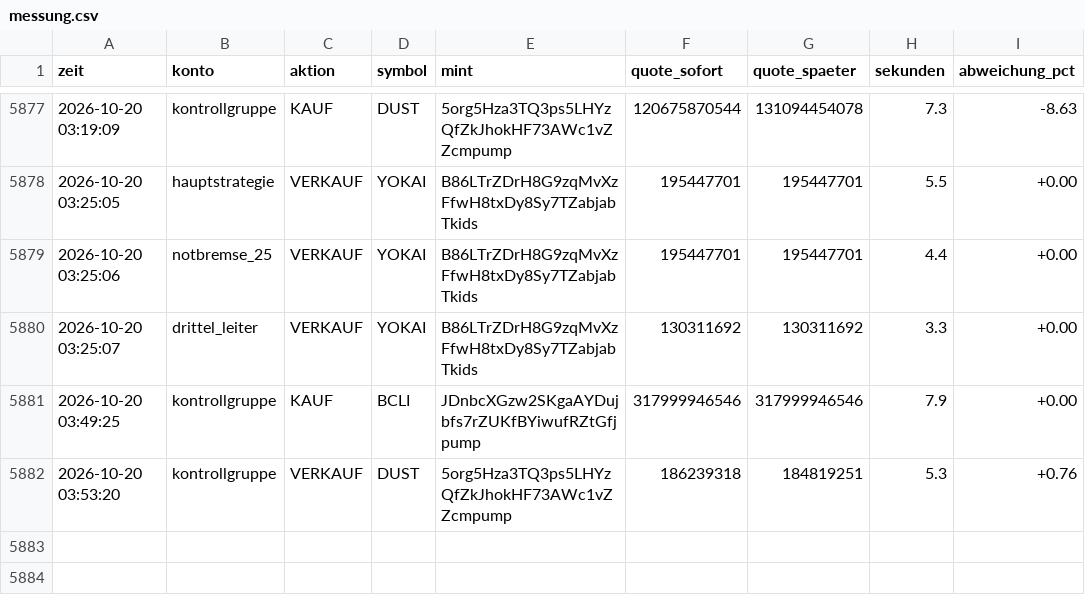
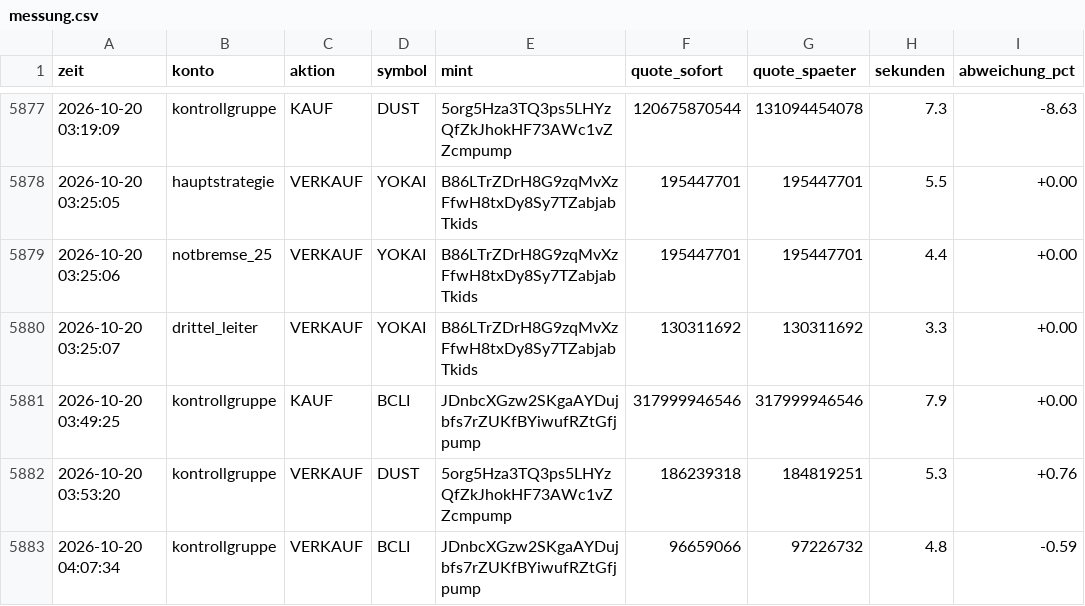
Before and after one commit to Jubosaurus/solana-meme-paperbot, a CSV file: messung.csv, drawn as a sheet; only a part is shown, gaps mark what is left out; the diff names each change by its address in the sheet, - before the commit and + after, or states it on an @@ line.

```diff
--- a/messung.csv
+++ b/messung.csv
+row 5883: 2026-10-20 04:07:34 | kontrollgruppe | VERKAUF | BCLI | JDnbcXGzw2SKgaAYDujbfs7rZUKfBYiwufRZtGfjpump | 96659066 | 97226732 | 4.8 | -0.59
```
Also changed, not shown: 15 other files.
